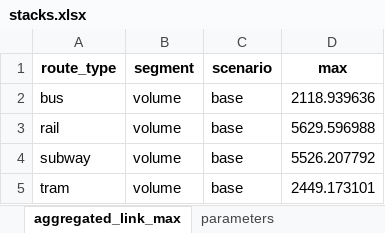
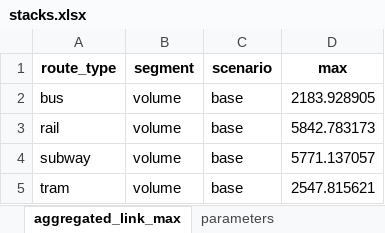
Before and after one commit to systragroup/quetzal_paris, an Excel workbook: outputs/stacks.xlsx, sheet aggregated_link_max, drawn as a sheet; values as stored, in another font and other column widths than the file's, no borders; the diff names each change by its address in the sheet, - before the commit and + after, or states it on an @@ line.

```diff
--- a/outputs/stacks.xlsx (sheet aggregated_link_max)
+++ b/outputs/stacks.xlsx (sheet aggregated_link_max)
-D2 (max): 2118.939636
+D2 (max): 2183.928905
-D3 (max): 5629.596988
+D3 (max): 5842.783173
-D4 (max): 5526.207792
+D4 (max): 5771.137057
-D5 (max): 2449.173101
+D5 (max): 2547.815621
```
Also changed, not shown: sheet link_max, sheet link_sum, sheet aggregated_link_sum, sheet aggregated_path_average, sheet path_sum, sheet path_average, 43 other files.
